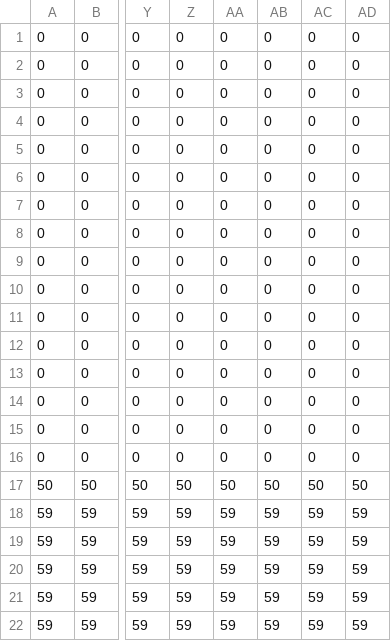
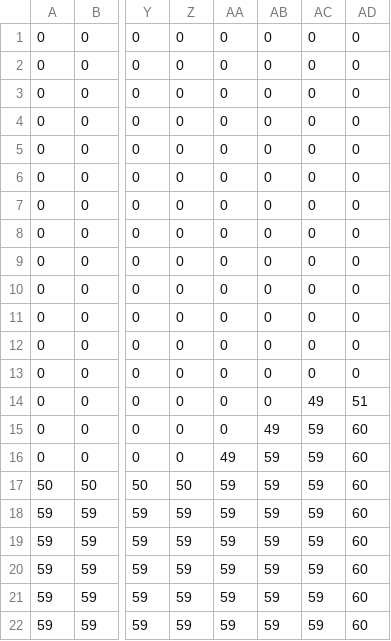
Before and after one commit to kawanamihakuto/winterGame, a CSV file: winterGame/data/stage03.csv, drawn as a sheet; only a part is shown, gaps mark what is left out; the diff names each change by its address in the sheet, - before the commit and + after, or states it on an @@ line.

```diff
--- a/winterGame/data/stage03.csv
+++ b/winterGame/data/stage03.csv
-AC14: 0
+AC14: 49
-AD14: 0
+AD14: 51
-AB15: 0
+AB15: 49
-AC15:AC16: 0
+AC15:AC16: 59
-AD15:AD16: 0
+AD15:AD16: 60
-AA16: 0
+AA16: 49
-AB16: 0
+AB16: 59
-AA17: 50
+AA17: 59
-AB17: 50
+AB17: 59
-AC17: 50
+AC17: 59
-AD17: 50
+AD17: 60
-AD18:AD22: 59
+AD18:AD22: 60
```
Also changed, not shown: 2 other files.
